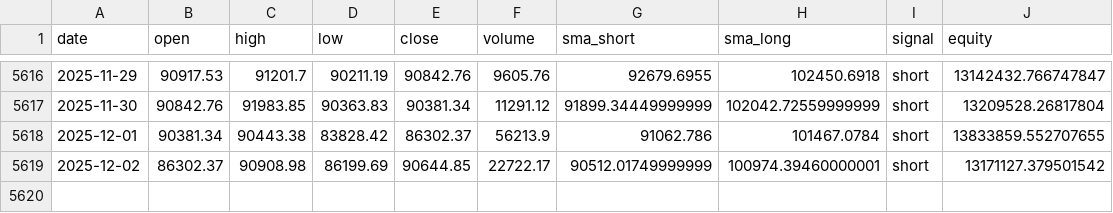
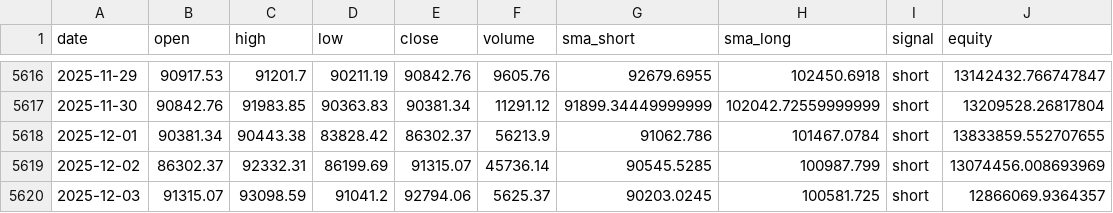
Before and after one commit to trendyiptv-a11y/Bitcoin, a CSV file: btc-swing-strategy/equity_curve.csv, drawn as a sheet; only a part is shown, gaps mark what is left out.

```diff
--- a/btc-swing-strategy/equity_curve.csv
+++ b/btc-swing-strategy/equity_curve.csv
@@ -5618,2 +5618,3 @@ date,open,high,low,close,volume,sma_short,sma_long,signal,equity
 2025-12-01,90381.34,90443.38,83828.42,86302.37,56213.9,91062.786,101467.0784,short,13833859.552707655
-2025-12-02,86302.37,90908.98,86199.69,90644.85,22722.17,90512.01749999999,100974.39460000001,short,13171127.379501542
+2025-12-02,86302.37,92332.31,86199.69,91315.07,45736.14,90545.5285,100987.799,short,13074456.008693969
+2025-12-03,91315.07,93098.59,91041.2,92794.06,5625.37,90203.0245,100581.725,short,12866069.9364357
```
Also changed, not shown: equity_curve.csv, swing/data/btc_daily.csv.
